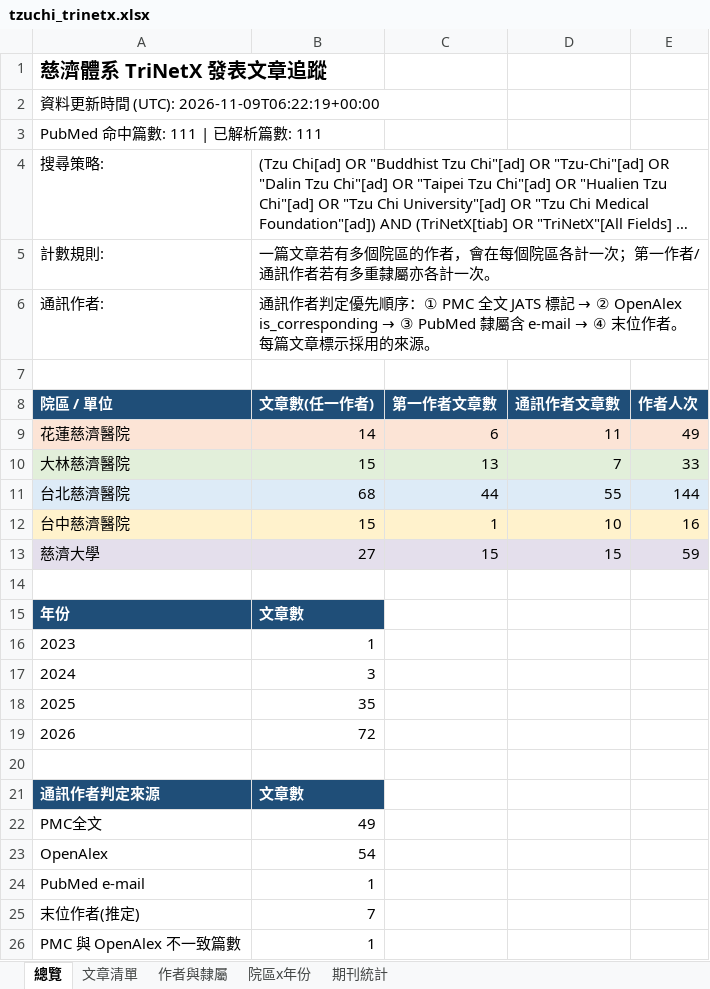
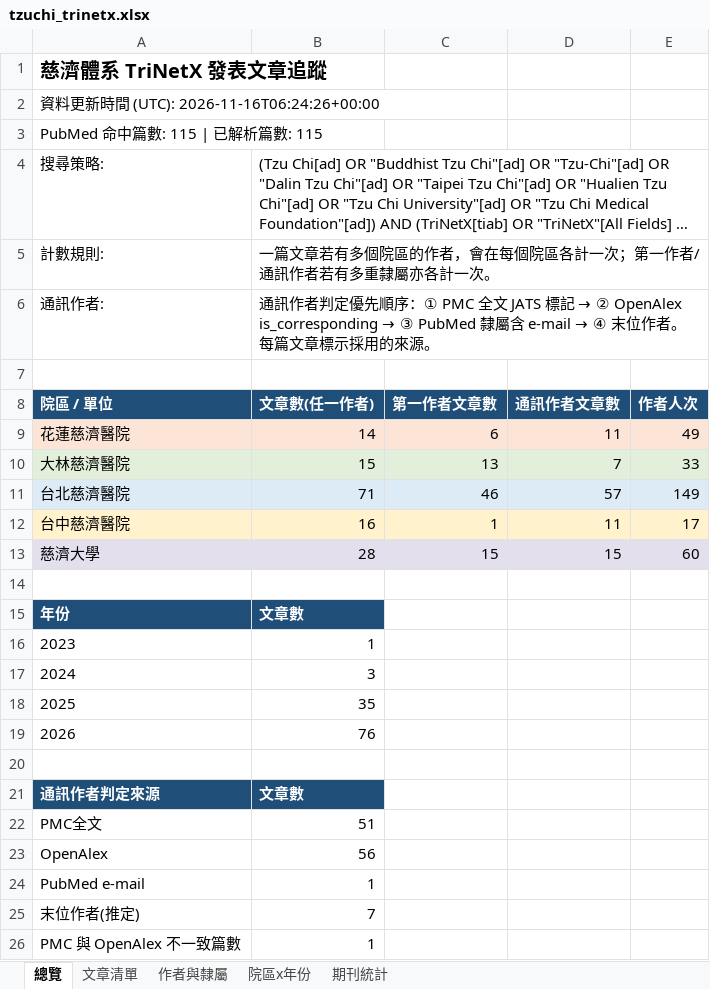
Before and after one commit to 96311123/-TriNetx-, an Excel workbook: docs/data/tzuchi_trinetx.xlsx, sheet 總覽, drawn as a sheet; long unchanged cells end in …; values as stored, in another font and other column widths than the file's, no borders; the diff names each change by its address in the sheet, - before the commit and + after, or states it on an @@ line.

```diff
--- a/docs/data/tzuchi_trinetx.xlsx (sheet 總覽)
+++ b/docs/data/tzuchi_trinetx.xlsx (sheet 總覽)
-A2: 資料更新時間 (UTC): 2026-11-09T06:22:19+00:00
+A2: 資料更新時間 (UTC): 2026-11-16T06:24:26+00:00
-A3: PubMed 命中篇數: 111 | 已解析篇數: 111
+A3: PubMed 命中篇數: 115 | 已解析篇數: 115
-B11: 68
+B11: 71
-C11: 44
+C11: 46
-D11: 55
+D11: 57
-E11: 144
+E11: 149
-B12: 15
+B12: 16
-D12: 10
+D12: 11
-E12: 16
+E12: 17
-B13: 27
+B13: 28
-E13: 59
+E13: 60
-B19: 72
+B19: 76
-B22: 49
+B22: 51
-B23: 54
+B23: 56
```
Also changed, not shown: sheet 作者與隸屬, sheet 文章清單, sheet 期刊統計, sheet 院區x年份, 5 other files.
